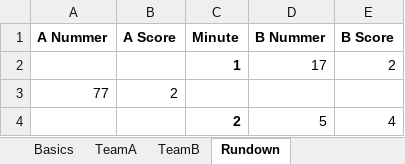
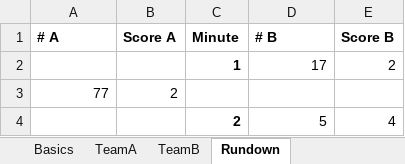
Before and after one commit to woldeaman/flamingo_stats, an Excel workbook: data/4-11-2021_Game_1.xlsx, sheet Rundown, drawn as a sheet; only a part is shown; values as stored, in another font and other column widths than the file's, no borders; the diff names each change by its address in the sheet, - before the commit and + after, or states it on an @@ line.

Commit message:
WIP: building nicer rundown

```diff
--- a/data/4-11-2021_Game_1.xlsx (sheet Rundown)
+++ b/data/4-11-2021_Game_1.xlsx (sheet Rundown)
-A1: A Nummer
+A1: # A
-B1: A Score
+B1: Score A
-D1: B Nummer
+D1: # B
-E1: B Score
+E1: Score B
```
Also changed, not shown: sheet TeamA, sheet TeamB, 1 other file.
